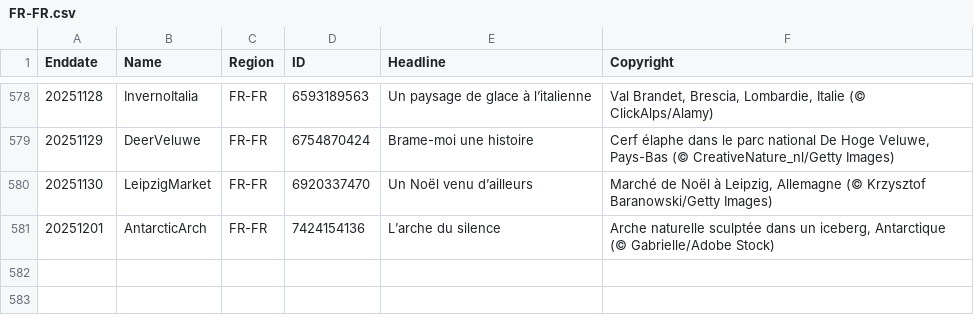
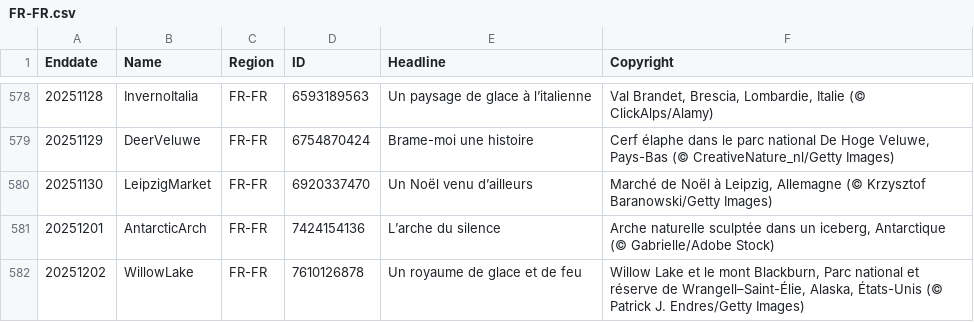
Before and after one commit to taumasyang/imageArchive, a CSV file: metadata/FR-FR.csv, drawn as a sheet; only a part is shown, gaps mark what is left out.

```diff
--- a/metadata/FR-FR.csv
+++ b/metadata/FR-FR.csv
@@ -581 +581,2 @@ Enddate,Name,Region,ID,Headline,Copyright
 20251201,AntarcticArch,FR-FR,7424154136,"L’arche du silence","Arche naturelle sculptée dans un iceberg, Antarctique (© Gabrielle/Adobe Stock)"
+20251202,WillowLake,FR-FR,7610126878,"Un royaume de glace et de feu","Willow Lake et le mont Blackburn, Parc national et réserve de Wrangell–Saint-Élie, Alaska, États-Unis (© Patrick J. Endres/Getty Images)"
```
Also changed, not shown: metadata/DE-DE.csv, metadata/EN-IN.csv, 12 other files.
